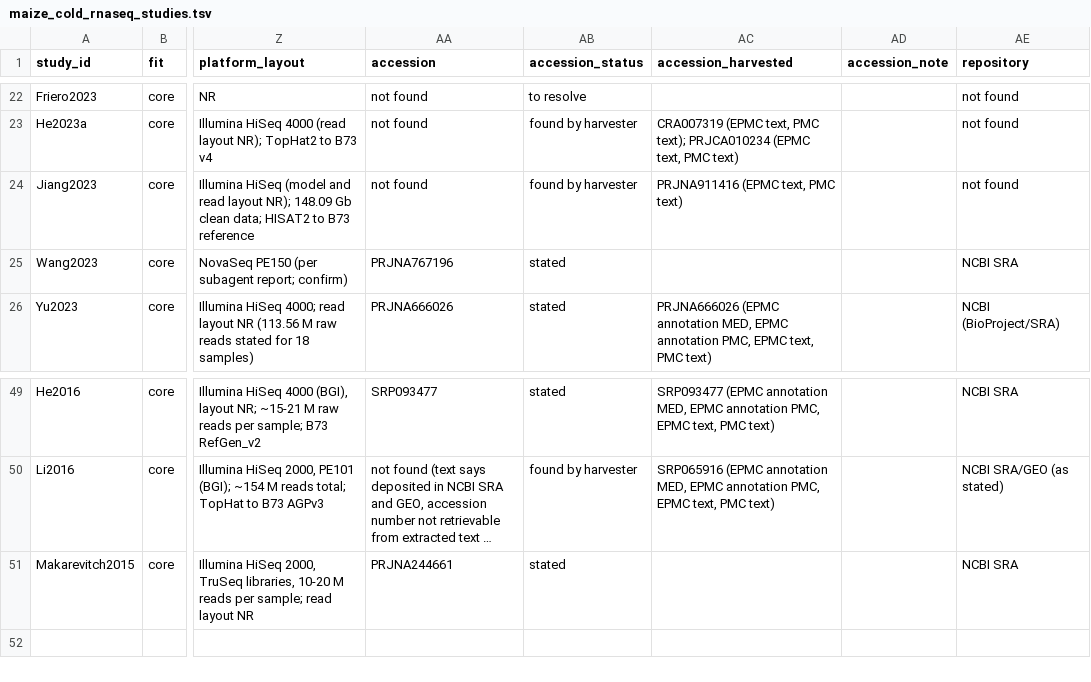
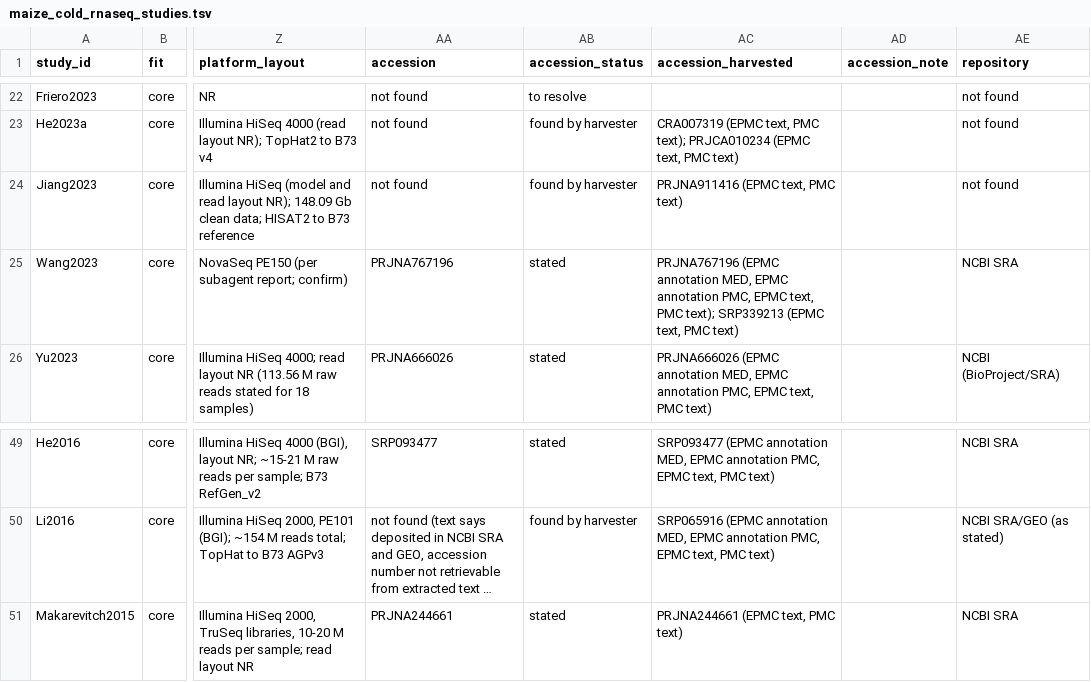
Before and after one commit to sawers-rellan-labs/MaizExpressC, a TSV file: catalogue/maize_cold_rnaseq_studies.tsv, drawn as a sheet; only a part is shown, gaps mark what is left out; long unchanged cells end in …; the diff names each change by its address in the sheet, - before the commit and + after, or states it on an @@ line.

```diff
--- a/catalogue/maize_cold_rnaseq_studies.tsv
+++ b/catalogue/maize_cold_rnaseq_studies.tsv
-AC25 (accession_harvested): (empty)
+AC25 (accession_harvested): PRJNA767196 (EPMC annotation MED, EPMC annotation PMC, EPMC text, PMC text); SRP339213 (EPMC text, PMC text)
-AC51 (accession_harvested): (empty)
+AC51 (accession_harvested): PRJNA244661 (EPMC text, PMC text)
```
Also changed, not shown: metadata/build/accession_evidence.tsv, 56 other files.
